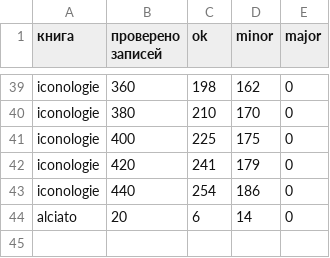
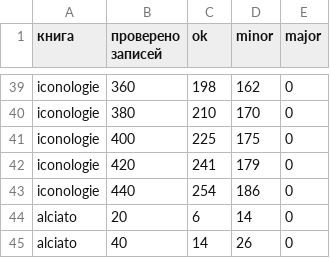
Before and after one commit to nfhours/library, a CSV file: _review/grok/progress.csv, drawn as a sheet; only a part is shown, gaps mark what is left out; the diff names each change by its address in the sheet, - before the commit and + after, or states it on an @@ line.

Commit message:
grok-review: alciato pass A batch 2, alc30..alc50

```diff
--- a/_review/grok/progress.csv
+++ b/_review/grok/progress.csv
+row 45: alciato | 40 | 14 | 26 | 0
```
Also changed, not shown: 20 other files.
